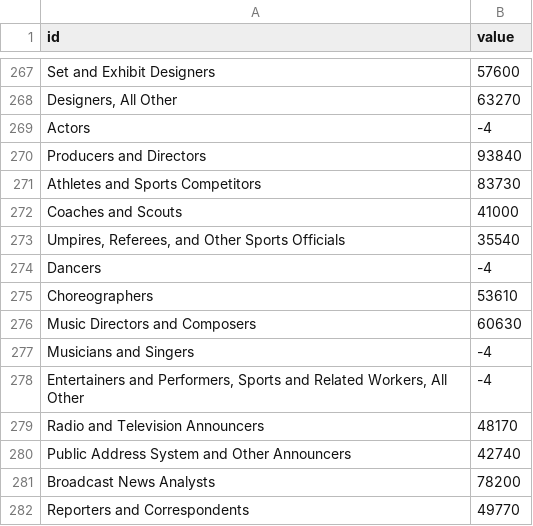
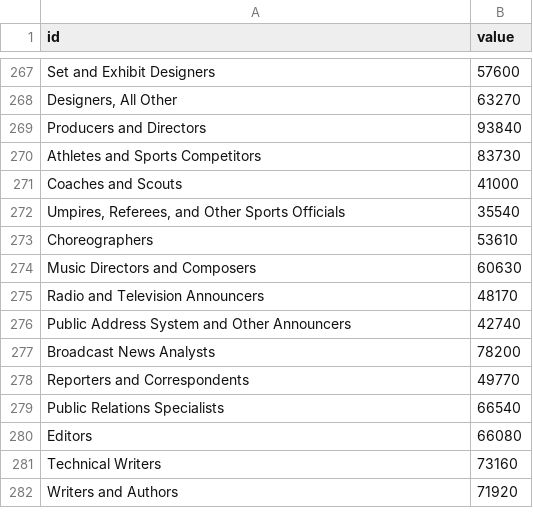
Before and after one commit to ZDBobbitt/OccupationSalaries, a CSV file: occupationSalaries.csv, drawn as a sheet; only a part is shown, gaps mark what is left out; the shorter side is filled out with more unchanged rows; the diff names each change by its address in the sheet, - before the commit and + after, or states it on an @@ line.

Commit message:
Update occupationSalaries.csv

```diff
--- a/occupationSalaries.csv
+++ b/occupationSalaries.csv
-row 269: Actors | -4
-row 274: Dancers | -4
-row 277: Musicians and Singers | -4
-row 278: Entertainers and Performers, Sports and Related Workers, All Other | -4
```
